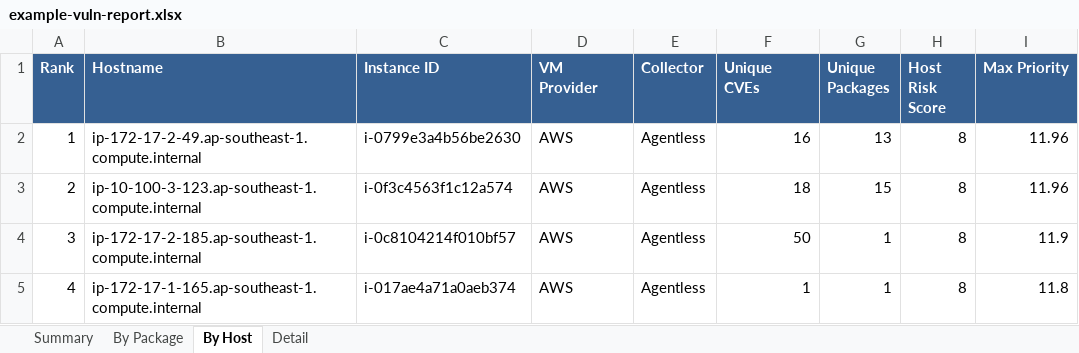
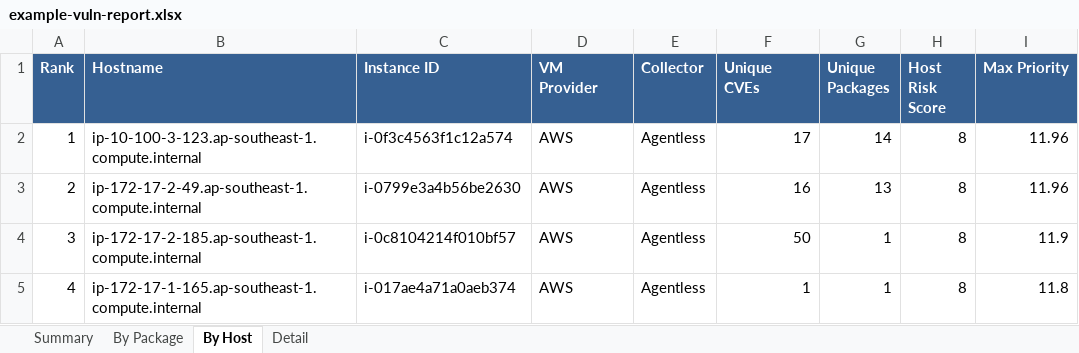
Before and after one commit to andrewbearsley/forticnapp-vuln-reporting, an Excel workbook: output/example-vuln-report.xlsx, sheet By Host, drawn as a sheet; values as stored, in another font and other column widths than the file's, no borders; the diff names each change by its address in the sheet, - before the commit and + after, or states it on an @@ line.

```diff
--- a/output/example-vuln-report.xlsx (sheet By Host)
+++ b/output/example-vuln-report.xlsx (sheet By Host)
-B2 (Hostname): ip-172-17-2-49.ap-southeast-1.compute.internal
+B2 (Hostname): ip-10-100-3-123.ap-southeast-1.compute.internal
-C2 (Instance ID): i-0799e3a4b56be2630
+C2 (Instance ID): i-0f3c4563f1c12a574
-F2 (Unique CVEs): 16
+F2 (Unique CVEs): 17
-G2 (Unique Packages): 13
+G2 (Unique Packages): 14
-B3 (Hostname): ip-10-100-3-123.ap-southeast-1.compute.internal
+B3 (Hostname): ip-172-17-2-49.ap-southeast-1.compute.internal
-C3 (Instance ID): i-0f3c4563f1c12a574
+C3 (Instance ID): i-0799e3a4b56be2630
-F3 (Unique CVEs): 18
+F3 (Unique CVEs): 16
-G3 (Unique Packages): 15
+G3 (Unique Packages): 13
```
Also changed, not shown: sheet Detail, sheet By Package, sheet Summary, 3 other files.
